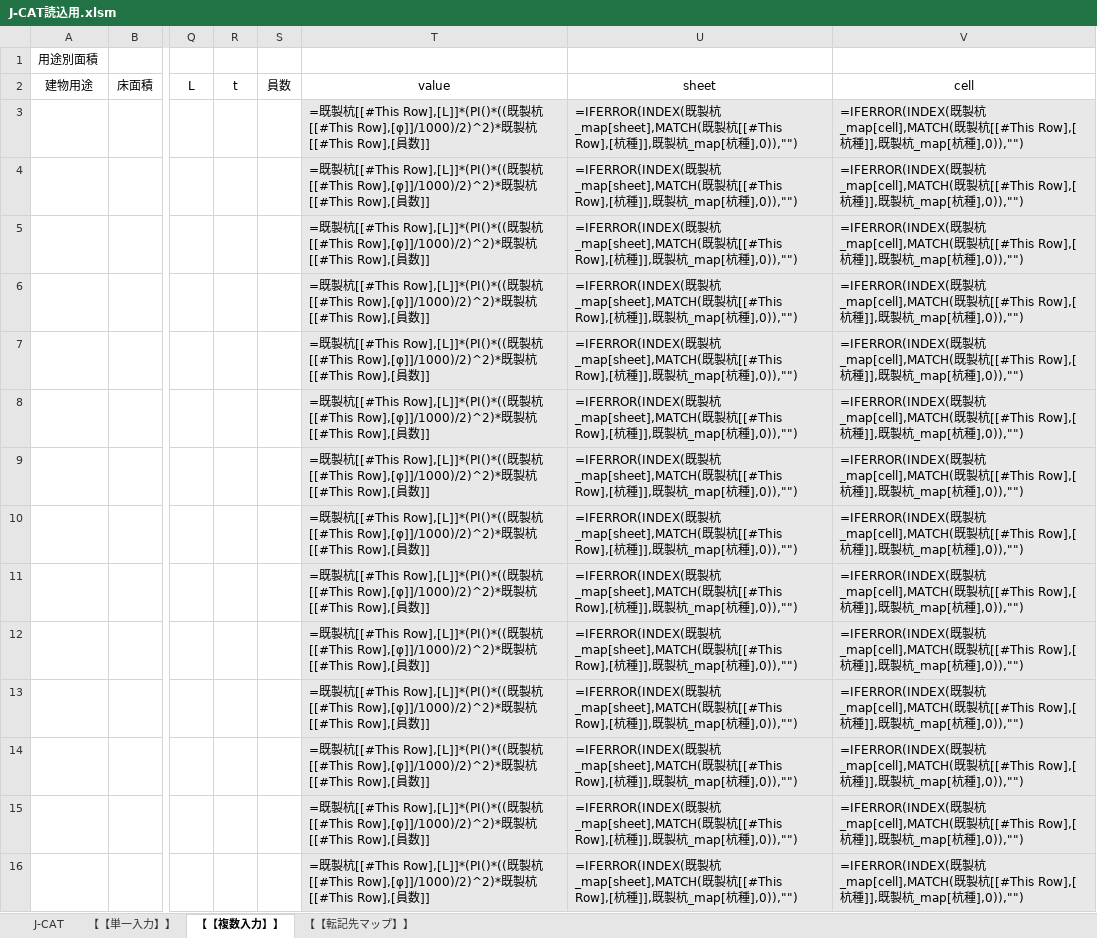
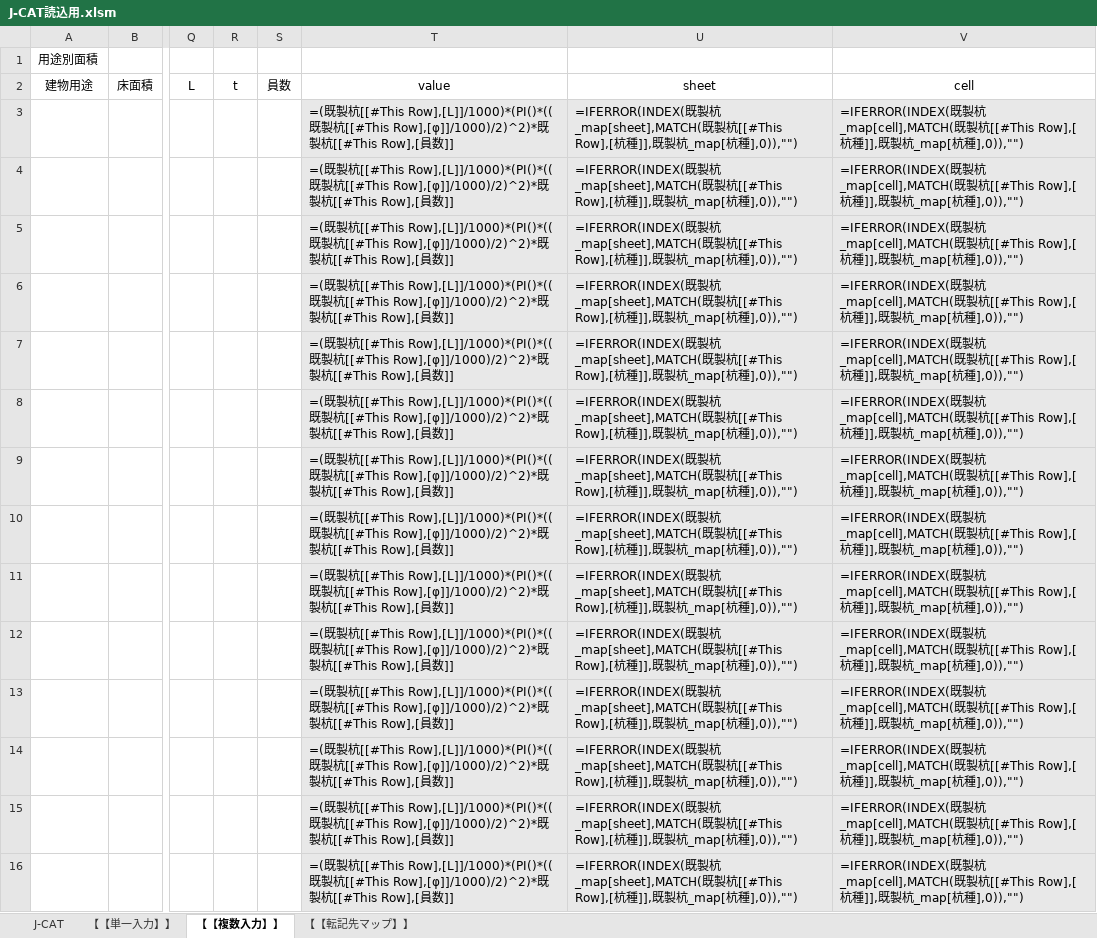
Before and after one commit to Takaaki-Usami/EQL, an Excel workbook: J-CAT読込用.xlsm, sheet 【【複数入力】】, drawn as a sheet; only a part is shown, gaps mark what is left out; values as stored, in another font and other column widths than the file's, no borders; formulas are shown in place of their values; table styles not drawn; the diff covers the shown part only; the diff names each change by its address in the sheet, - before the commit and + after, or states it on an @@ line.

```diff
--- a/J-CAT読込用.xlsm (sheet 【【複数入力】】)
+++ b/J-CAT読込用.xlsm (sheet 【【複数入力】】)
-T3:T16: =既製杭[[#This Row],[L]]*(PI()*((既製…
+T3:T16: =(既製杭[[#This Row],[L]]/1000)*(PI()*((既製…
```
Also changed, not shown: 84 edited cells elsewhere in this sheet.
